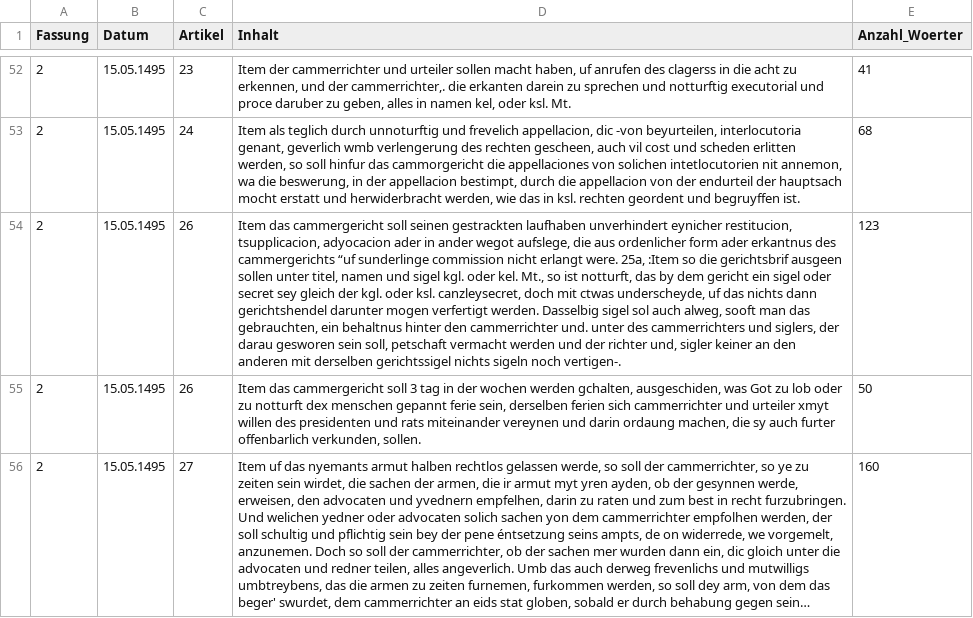
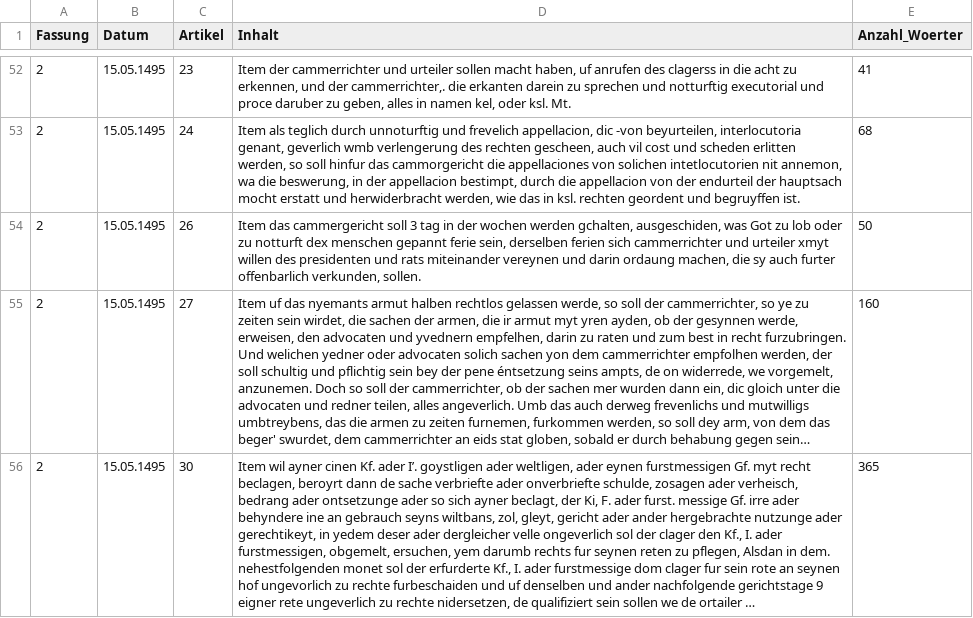
Before and after one commit to LinusLinuxer/Wormser-Reichstag-1495, a CSV file: RKG_dataframe.csv, drawn as a sheet; only a part is shown, gaps mark what is left out; the shorter side is filled out with more unchanged rows; long unchanged cells end in …; the diff names each change by its address in the sheet, - before the commit and + after, or states it on an @@ line.

```diff
--- a/RKG_dataframe.csv
+++ b/RKG_dataframe.csv
-row 54: 2 | 15.05.1495 | 26 | Item das cammergericht soll seinen gestrackten laufhaben unverhindert eynicher restitucion, tsupplicacion, adyocacion ader in ander wegot aufslege, die aus ordenlicher form ader erkantnus des cammergerichts “uf sunderlinge commission nicht erlangt were. 25a, :Item so die gerichtsbrif ausgeen sollen unter titel, namen und sigel kgl. oder kel. Mt., so ist notturft, das by dem gericht ein sigel oder secret sey gleich der kgl. oder ksl. canzleysecret, doch mit ctwas underscheyde, uf das nichts dann gerichtshendel darunter mogen verfertigt werden. Dasselbig sigel sol auch alweg, sooft man das gebrauchten, ein behaltnus hinter den cammerrichter und. unter des cammerrichters und siglers, der darau gesworen sein soll, petschaft vermacht werden und der richter und, sigler keiner an den anderen mit derselben gerichtssigel nichts sigeln noch vertigen-. | 123
```
Also changed, not shown: aenderungen.csv, 10 other files.
